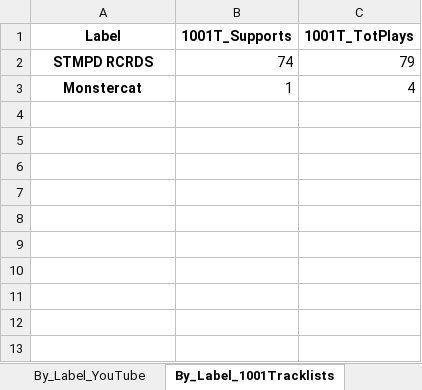
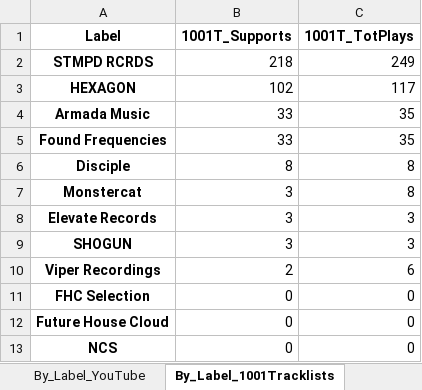
Before and after one commit to Dyl-M/music_charts, an Excel workbook: Monthly_Reports/Monthly_Data/2021 Charts Month 2.xlsx, sheet By_Label_1001Tracklists, drawn as a sheet; values as stored, in another font and other column widths than the file's, no borders; addresses are those after the commit; the diff names each change by its address in the sheet, - before the commit and + after, or states it on an @@ line.

```diff
--- a/Monthly_Reports/Monthly_Data/2021 Charts Month 2.xlsx (sheet By_Label_1001Tracklists)
+++ b/Monthly_Reports/Monthly_Data/2021 Charts Month 2.xlsx (sheet By_Label_1001Tracklists)
-B2 (1001T_Supports): 74
+B2 (1001T_Supports): 218
-C2 (1001T_TotPlays): 79
+C2 (1001T_TotPlays): 249
+row 3: HEXAGON | 102 | 117
+row 4: Armada Music | 33 | 35
+row 5: Found Frequencies | 33 | 35
+row 6: Disciple | 8 | 8
-B7 (1001T_Supports): 1
+B7 (1001T_Supports): 3
-C7 (1001T_TotPlays): 4
+C7 (1001T_TotPlays): 8
+row 8: Elevate Records | 3 | 3
+row 9: SHOGUN | 3 | 3
+row 10: Viper Recordings | 2 | 6
+row 11: FHC Selection | 0 | 0
+row 12: Future House Cloud | 0 | 0
+row 13: NCS | 0 | 0
```
Also changed, not shown: sheet By_Track_1001Tracklists, sheet By_Artist_1001Tracklists, sheet By_Track_YouTube, sheet By_Track_Soundcloud, sheet By_Artist_YouTube, sheet By_Artist_Soundcloud, 2 more sheets, Monthly_Reports/Monthly_Data/2021 Charts Month 1.xlsx, files/2021 Charts IN.xlsx, 10 other files.
